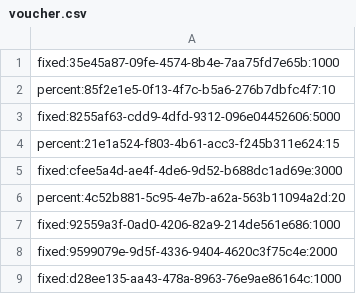
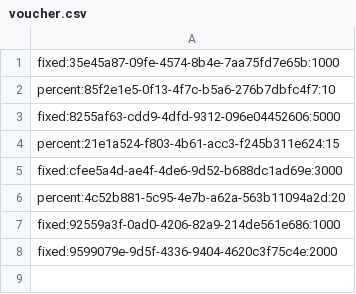
Before and after one commit to prgrms-be-devcourse/springboot-basic, a CSV file: dev-spring-w3/src/main/resources/voucher.csv, drawn as a sheet; the diff names each change by its address in the sheet, - before the commit and + after, or states it on an @@ line.

```diff
--- a/dev-spring-w3/src/main/resources/voucher.csv
+++ b/dev-spring-w3/src/main/resources/voucher.csv
-row 9: fixed:d28ee135-aa43-478a-8963-76e9ae86164c:1000
```
Also changed, not shown: 36 other files.
